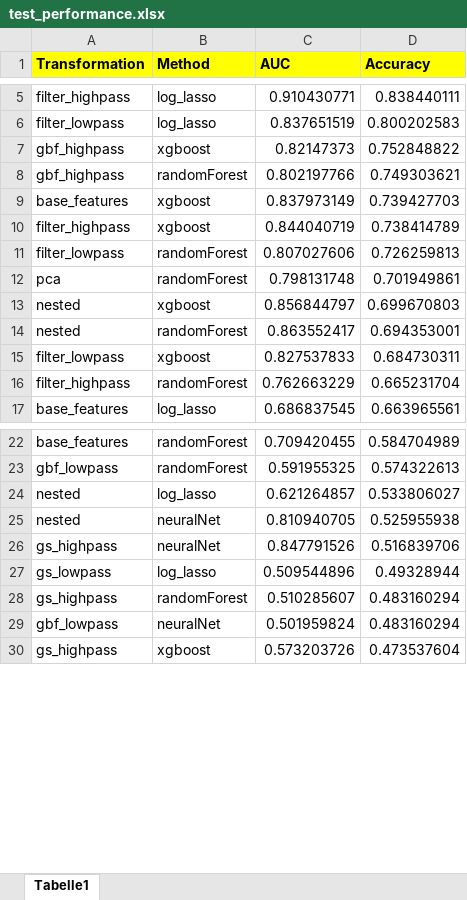
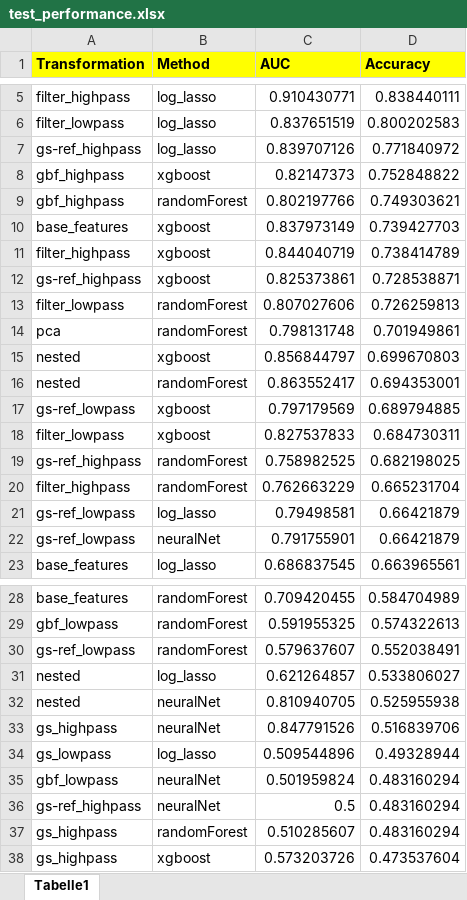
Before and after one commit to mattminder/scRNAseq, an Excel workbook: res/test_performance.xlsx, sheet Tabelle1, drawn as a sheet; only a part is shown, gaps mark what is left out; values as stored, in another font and other column widths than the file's, no borders; the diff names each change by its address in the sheet, - before the commit and + after, or states it on an @@ line.

```diff
--- a/res/test_performance.xlsx (sheet Tabelle1)
+++ b/res/test_performance.xlsx (sheet Tabelle1)
+row 7: gs-ref_highpass | log_lasso | 0.839707126 | 0.771840972
+row 12: gs-ref_highpass | xgboost | 0.825373861 | 0.728538871
+row 17: gs-ref_lowpass | xgboost | 0.797179569 | 0.689794885
+row 19: gs-ref_highpass | randomForest | 0.758982525 | 0.682198025
+row 21: gs-ref_lowpass | log_lasso | 0.79498581 | 0.66421879
+row 22: gs-ref_lowpass | neuralNet | 0.791755901 | 0.66421879
+row 30: gs-ref_lowpass | randomForest | 0.579637607 | 0.552038491
@@ row 29 moved to row 35: gbf_lowpass @@
+row 36: gs-ref_highpass | neuralNet | 0.5 | 0.483160294
```
Also changed, not shown: res/ind_train_performance.xlsx, 2 other files.
